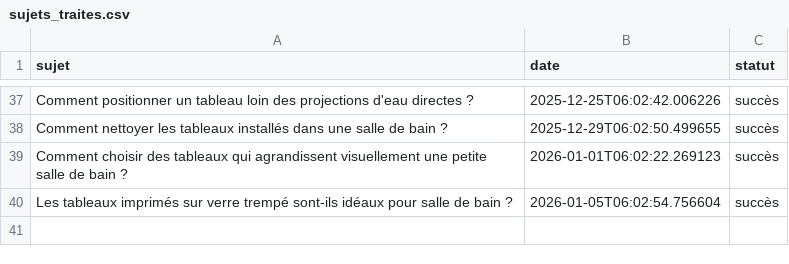
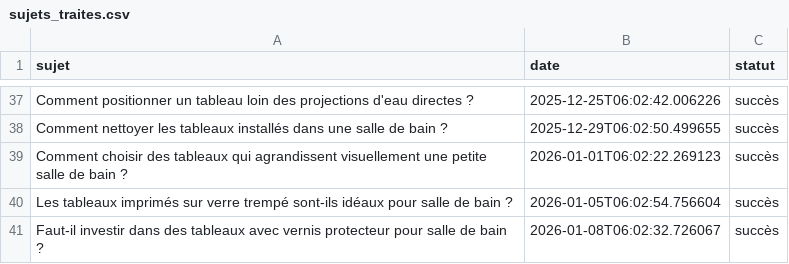
Before and after one commit to Metalosmose21/Salle-de-bain-1, a CSV file: sujets_traites.csv, drawn as a sheet; only a part is shown, gaps mark what is left out.

```diff
--- a/sujets_traites.csv
+++ b/sujets_traites.csv
@@ -40 +40,2 @@ Comment choisir des tableaux qui agrandissent visuellement une petite salle de b
 Les tableaux imprimés sur verre trempé sont-ils idéaux pour salle de bain ?,2026-01-05T06:02:54.756604,succès
+Faut-il investir dans des tableaux avec vernis protecteur pour salle de bain ?,2026-01-08T06:02:32.726067,succès
```
Also changed, not shown: sujets.csv.
